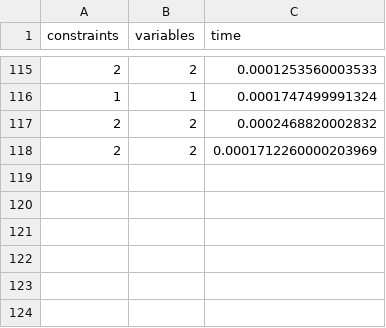
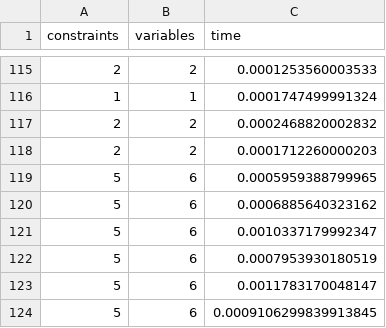
Before and after one commit to tanvin33/cos516_steensgaard, a CSV file: steensgaard_times.csv, drawn as a sheet; only a part is shown, gaps mark what is left out.

```diff
--- a/steensgaard_times.csv
+++ b/steensgaard_times.csv
@@ -117,2 +117,8 @@ constraints,variables,time
 2,2,0.0002468820002832
-2,2,0.0001712260000203969
+2,2,0.0001712260000203
+5,6,0.0005959388799965
+5,6,0.0006885640323162
+5,6,0.0010337179992347
+5,6,0.0007953930180519
+5,6,0.0011783170048147
+5,6,0.0009106299839913845
```
Also changed, not shown: 4 other files.
